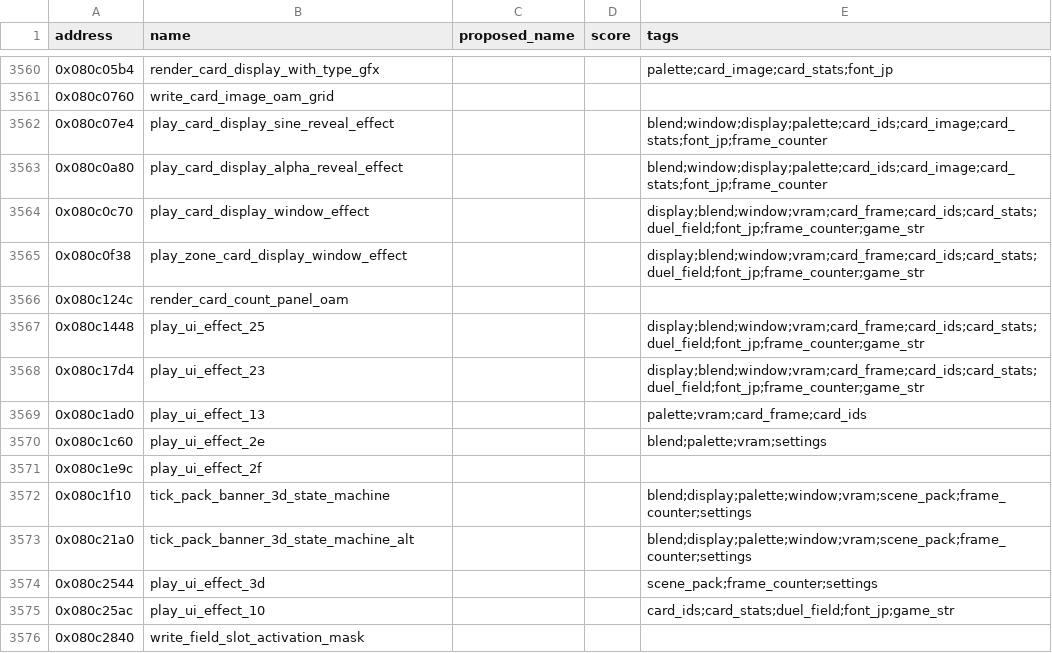
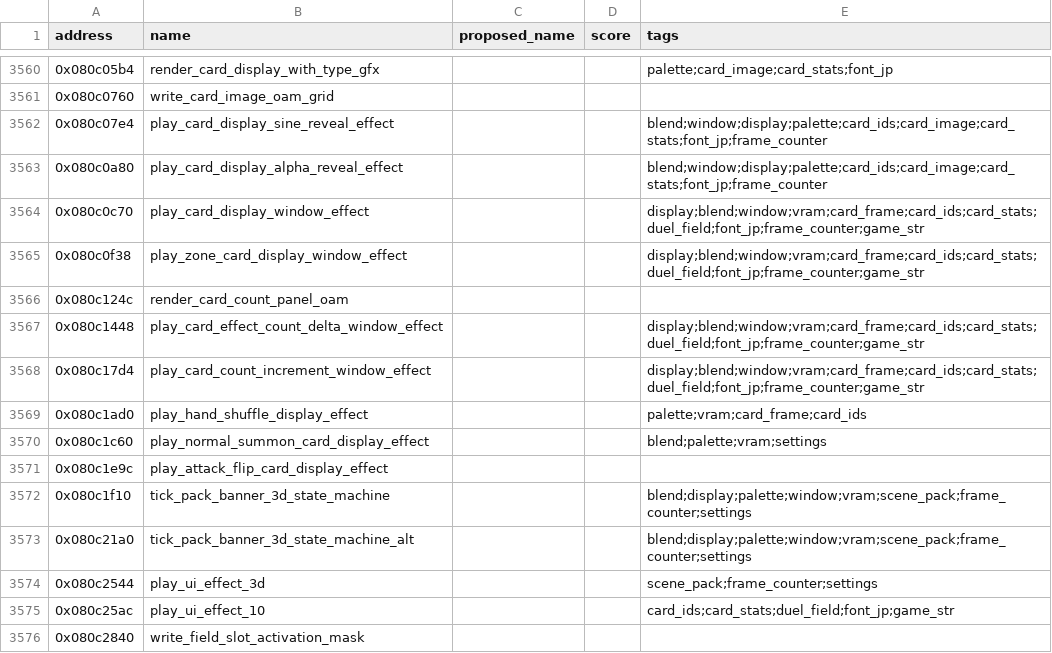
Before and after one commit to yusjoel/yugioh-ex2006-re, a CSV file: doc/dev/naming-proposals.csv, drawn as a sheet; only a part is shown, gaps mark what is left out.

```diff
--- a/doc/dev/naming-proposals.csv
+++ b/doc/dev/naming-proposals.csv
@@ -3566,7 +3566,7 @@ address,name,proposed_name,score,tags
 0x080c124c,render_card_count_panel_oam,,,
-0x080c1448,play_ui_effect_25,,,display;blend;window;vram;card_frame;card_ids;card_stats;duel_field;font_jp;frame_counter;game_str
-0x080c17d4,play_ui_effect_23,,,display;blend;window;vram;card_frame;card_ids;card_stats;duel_field;font_jp;frame_counter;game_str
-0x080c1ad0,play_ui_effect_13,,,palette;vram;card_frame;card_ids
-0x080c1c60,play_ui_effect_2e,,,blend;palette;vram;settings
-0x080c1e9c,play_ui_effect_2f,,,
+0x080c1448,play_card_effect_count_delta_window_effect,,,display;blend;window;vram;card_frame;card_ids;card_stats;duel_field;font_jp;frame_counter;game_str
+0x080c17d4,play_card_count_increment_window_effect,,,display;blend;window;vram;card_frame;card_ids;card_stats;duel_field;font_jp;frame_counter;game_str
+0x080c1ad0,play_hand_shuffle_display_effect,,,palette;vram;card_frame;card_ids
+0x080c1c60,play_normal_summon_card_display_effect,,,blend;palette;vram;settings
+0x080c1e9c,play_attack_flip_card_display_effect,,,
 0x080c1f10,tick_pack_banner_3d_state_machine,,,blend;display;palette;window;vram;scene_pack;frame_counter;settings
```
Also changed, not shown: 16 other files.
